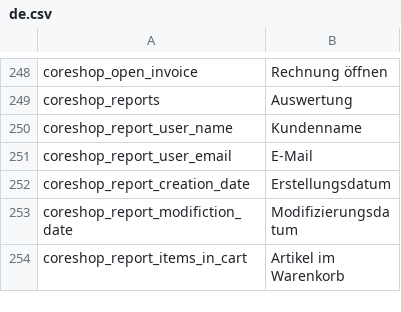
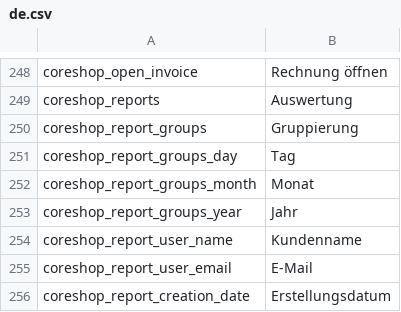
Before and after one commit to coreshop/CoreShop, a CSV file: static/texts/de.csv, drawn as a sheet; only a part is shown, gaps mark what is left out; the shorter side is filled out with more unchanged rows; the diff names each change by its address in the sheet, - before the commit and + after, or states it on an @@ line.

Commit message:
add group to sales report. fixes #153

```diff
--- a/static/texts/de.csv
+++ b/static/texts/de.csv
+row 250: coreshop_report_groups | Gruppierung
+row 251: coreshop_report_groups_day | Tag
+row 252: coreshop_report_groups_month | Monat
+row 253: coreshop_report_groups_year | Jahr
```
Also changed, not shown: static/texts/en.csv, 3 other files.
